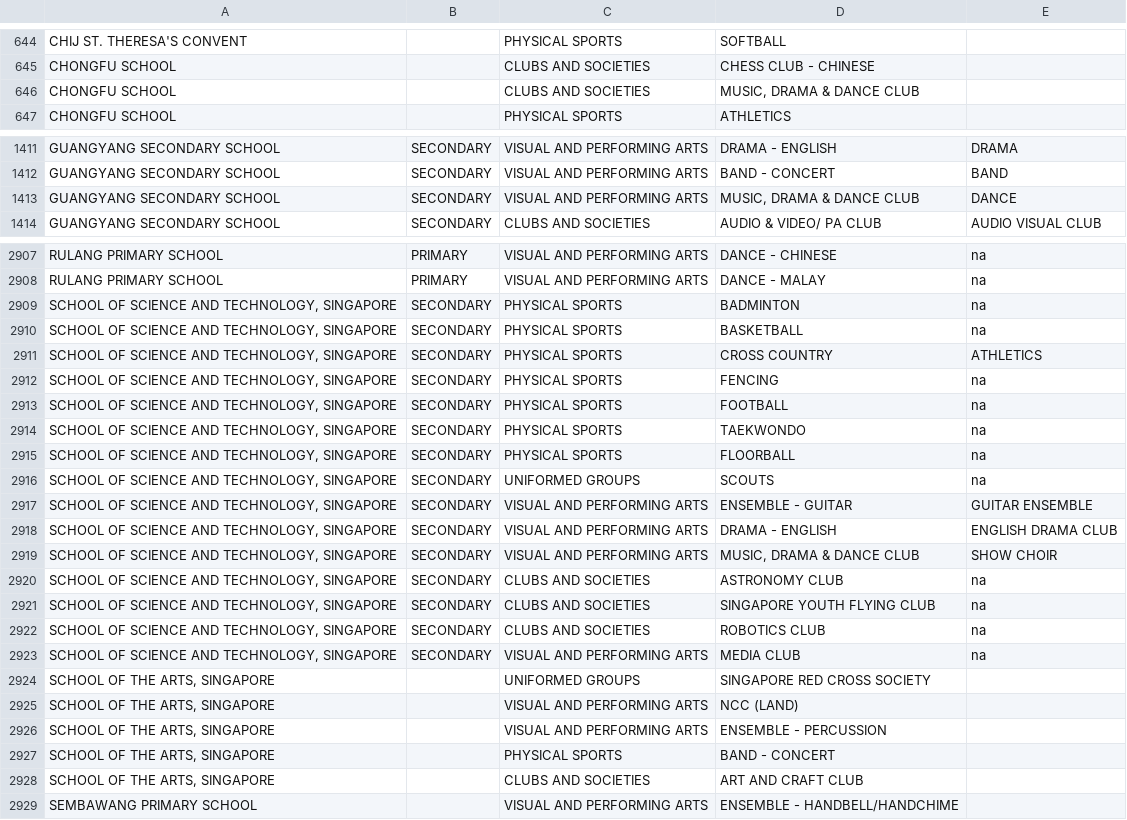
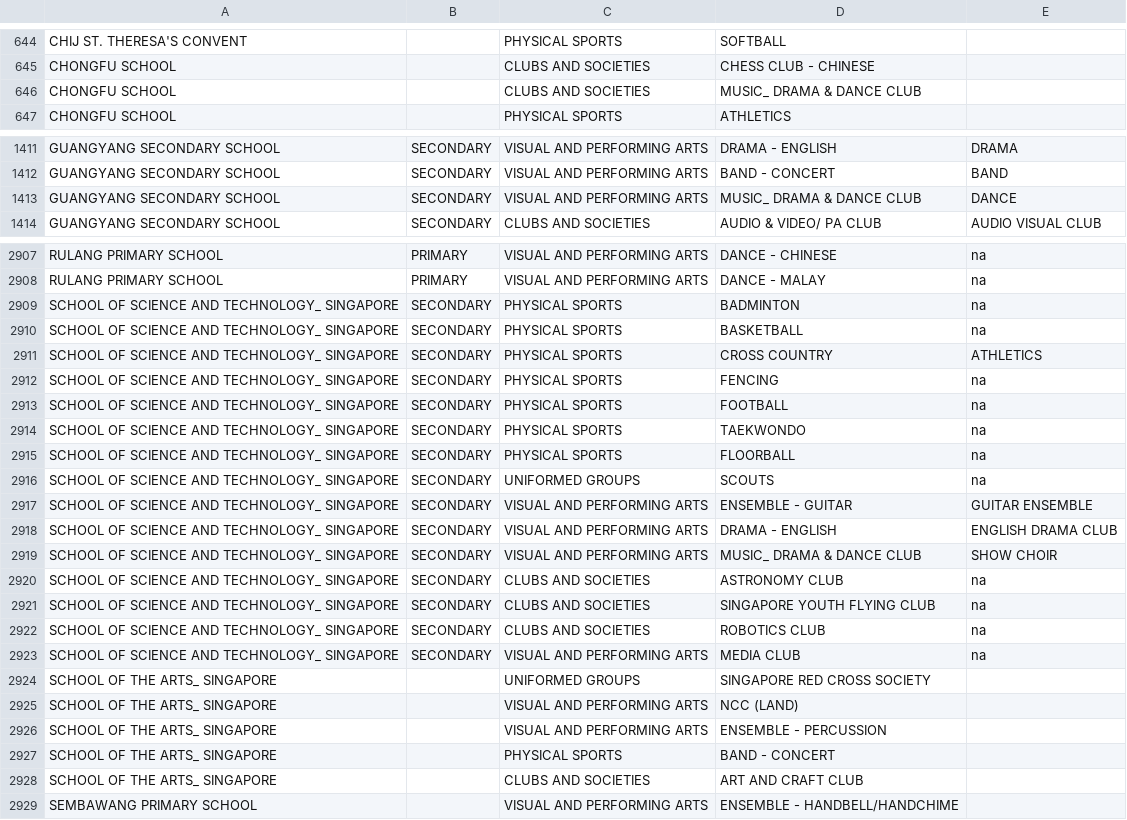
Before and after one commit to CZ2006-Team-3/Edupedia, a CSV file: app/src/main/res/raw/ccas.csv, drawn as a sheet; only a part is shown, gaps mark what is left out; the diff covers the shown part only.

```diff
--- a/app/src/main/res/raw/ccas.csv
+++ b/app/src/main/res/raw/ccas.csv
@@ -645,3 +645,3 @@ CHIJ ST. THERESA'S CONVENT,,PHYSICAL SPORTS,SOFTBALL,
 CHONGFU SCHOOL,,CLUBS AND SOCIETIES,CHESS CLUB - CHINESE,
-CHONGFU SCHOOL,,CLUBS AND SOCIETIES,"MUSIC, DRAMA & DANCE CLUB",
+CHONGFU SCHOOL,,CLUBS AND SOCIETIES,MUSIC_ DRAMA & DANCE CLUB,
 CHONGFU SCHOOL,,PHYSICAL SPORTS,ATHLETICS,
@@ -1412,3 +1412,3 @@ GUANGYANG SECONDARY SCHOOL,SECONDARY,VISUAL AND PERFORMING ARTS,DRAMA - ENGLISH,
 GUANGYANG SECONDARY SCHOOL,SECONDARY,VISUAL AND PERFORMING ARTS,BAND - CONCERT,BAND
-GUANGYANG SECONDARY SCHOOL,SECONDARY,VISUAL AND PERFORMING ARTS,"MUSIC, DRAMA & DANCE CLUB",DANCE
+GUANGYANG SECONDARY SCHOOL,SECONDARY,VISUAL AND PERFORMING ARTS,MUSIC_ DRAMA & DANCE CLUB,DANCE
 GUANGYANG SECONDARY SCHOOL,SECONDARY,CLUBS AND SOCIETIES,AUDIO & VIDEO/ PA CLUB,AUDIO VISUAL CLUB
@@ -2908,22 +2908,22 @@ RULANG PRIMARY SCHOOL,PRIMARY,VISUAL AND PERFORMING ARTS,DANCE - CHINESE,na
 RULANG PRIMARY SCHOOL,PRIMARY,VISUAL AND PERFORMING ARTS,DANCE - MALAY,na
-"SCHOOL OF SCIENCE AND TECHNOLOGY, SINGAPORE",SECONDARY,PHYSICAL SPORTS,BADMINTON,na
-"SCHOOL OF SCIENCE AND TECHNOLOGY, SINGAPORE",SECONDARY,PHYSICAL SPORTS,BASKETBALL,na
-"SCHOOL OF SCIENCE AND TECHNOLOGY, SINGAPORE",SECONDARY,PHYSICAL SPORTS,CROSS COUNTRY,ATHLETICS
-"SCHOOL OF SCIENCE AND TECHNOLOGY, SINGAPORE",SECONDARY,PHYSICAL SPORTS,FENCING,na
-"SCHOOL OF SCIENCE AND TECHNOLOGY, SINGAPORE",SECONDARY,PHYSICAL SPORTS,FOOTBALL,na
-"SCHOOL OF SCIENCE AND TECHNOLOGY, SINGAPORE",SECONDARY,PHYSICAL SPORTS,TAEKWONDO,na
-"SCHOOL OF SCIENCE AND TECHNOLOGY, SINGAPORE",SECONDARY,PHYSICAL SPORTS,FLOORBALL,na
-"SCHOOL OF SCIENCE AND TECHNOLOGY, SINGAPORE",SECONDARY,UNIFORMED GROUPS,SCOUTS,na
-"SCHOOL OF SCIENCE AND TECHNOLOGY, SINGAPORE",SECONDARY,VISUAL AND PERFORMING ARTS,ENSEMBLE - GUITAR,GUITAR ENSEMBLE
-"SCHOOL OF SCIENCE AND TECHNOLOGY, SINGAPORE",SECONDARY,VISUAL AND PERFORMING ARTS,DRAMA - ENGLISH,ENGLISH DRAMA CLUB
-"SCHOOL OF SCIENCE AND TECHNOLOGY, SINGAPORE",SECONDARY,VISUAL AND PERFORMING ARTS,"MUSIC, DRAMA & DANCE CLUB",SHOW CHOIR
-"SCHOOL OF SCIENCE AND TECHNOLOGY, SINGAPORE",SECONDARY,CLUBS AND SOCIETIES,ASTRONOMY CLUB,na
-"SCHOOL OF SCIENCE AND TECHNOLOGY, SINGAPORE",SECONDARY,CLUBS AND SOCIETIES,SINGAPORE YOUTH FLYING CLUB,na
-"SCHOOL OF SCIENCE AND TECHNOLOGY, SINGAPORE",SECONDARY,CLUBS AND SOCIETIES,ROBOTICS CLUB,na
-"SCHOOL OF SCIENCE AND TECHNOLOGY, SINGAPORE",SECONDARY,VISUAL AND PERFORMING ARTS,MEDIA CLUB,na
-"SCHOOL OF THE ARTS, SINGAPORE",,UNIFORMED GROUPS,SINGAPORE RED CROSS SOCIETY,
-"SCHOOL OF THE ARTS, SINGAPORE",,VISUAL AND PERFORMING ARTS,NCC (LAND),
-"SCHOOL OF THE ARTS, SINGAPORE",,VISUAL AND PERFORMING ARTS,ENSEMBLE - PERCUSSION,
-"SCHOOL OF THE ARTS, SINGAPORE",,PHYSICAL SPORTS,BAND - CONCERT,
-"SCHOOL OF THE ARTS, SINGAPORE",,CLUBS AND SOCIETIES,ART AND CRAFT CLUB,
+SCHOOL OF SCIENCE AND TECHNOLOGY_ SINGAPORE,SECONDARY,PHYSICAL SPORTS,BADMINTON,na
+SCHOOL OF SCIENCE AND TECHNOLOGY_ SINGAPORE,SECONDARY,PHYSICAL SPORTS,BASKETBALL,na
+SCHOOL OF SCIENCE AND TECHNOLOGY_ SINGAPORE,SECONDARY,PHYSICAL SPORTS,CROSS COUNTRY,ATHLETICS
+SCHOOL OF SCIENCE AND TECHNOLOGY_ SINGAPORE,SECONDARY,PHYSICAL SPORTS,FENCING,na
+SCHOOL OF SCIENCE AND TECHNOLOGY_ SINGAPORE,SECONDARY,PHYSICAL SPORTS,FOOTBALL,na
+SCHOOL OF SCIENCE AND TECHNOLOGY_ SINGAPORE,SECONDARY,PHYSICAL SPORTS,TAEKWONDO,na
+SCHOOL OF SCIENCE AND TECHNOLOGY_ SINGAPORE,SECONDARY,PHYSICAL SPORTS,FLOORBALL,na
+SCHOOL OF SCIENCE AND TECHNOLOGY_ SINGAPORE,SECONDARY,UNIFORMED GROUPS,SCOUTS,na
+SCHOOL OF SCIENCE AND TECHNOLOGY_ SINGAPORE,SECONDARY,VISUAL AND PERFORMING ARTS,ENSEMBLE - GUITAR,GUITAR ENSEMBLE
+SCHOOL OF SCIENCE AND TECHNOLOGY_ SINGAPORE,SECONDARY,VISUAL AND PERFORMING ARTS,DRAMA - ENGLISH,ENGLISH DRAMA CLUB
+SCHOOL OF SCIENCE AND TECHNOLOGY_ SINGAPORE,SECONDARY,VISUAL AND PERFORMING ARTS,MUSIC_ DRAMA & DANCE CLUB,SHOW CHOIR
+SCHOOL OF SCIENCE AND TECHNOLOGY_ SINGAPORE,SECONDARY,CLUBS AND SOCIETIES,ASTRONOMY CLUB,na
+SCHOOL OF SCIENCE AND TECHNOLOGY_ SINGAPORE,SECONDARY,CLUBS AND SOCIETIES,SINGAPORE YOUTH FLYING CLUB,na
+SCHOOL OF SCIENCE AND TECHNOLOGY_ SINGAPORE,SECONDARY,CLUBS AND SOCIETIES,ROBOTICS CLUB,na
+SCHOOL OF SCIENCE AND TECHNOLOGY_ SINGAPORE,SECONDARY,VISUAL AND PERFORMING ARTS,MEDIA CLUB,na
+SCHOOL OF THE ARTS_ SINGAPORE,,UNIFORMED GROUPS,SINGAPORE RED CROSS SOCIETY,
+SCHOOL OF THE ARTS_ SINGAPORE,,VISUAL AND PERFORMING ARTS,NCC (LAND),
+SCHOOL OF THE ARTS_ SINGAPORE,,VISUAL AND PERFORMING ARTS,ENSEMBLE - PERCUSSION,
+SCHOOL OF THE ARTS_ SINGAPORE,,PHYSICAL SPORTS,BAND - CONCERT,
+SCHOOL OF THE ARTS_ SINGAPORE,,CLUBS AND SOCIETIES,ART AND CRAFT CLUB,
 SEMBAWANG PRIMARY SCHOOL,,VISUAL AND PERFORMING ARTS,ENSEMBLE - HANDBELL/HANDCHIME,
```
Also changed, not shown: 3 edited cells elsewhere in this file, 2 other files.
